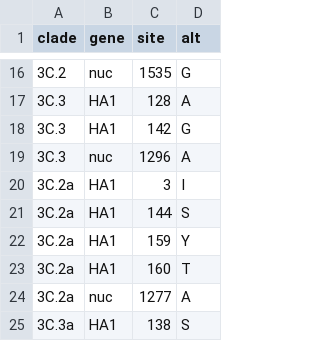
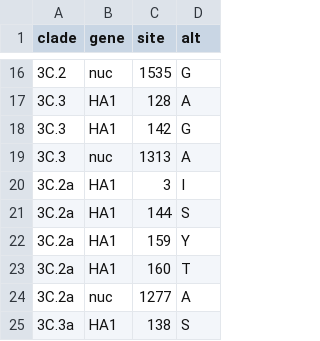
Before and after one commit to nextstrain/seasonal-flu, a TSV file: config/h3n2/ha/clades-long.tsv, drawn as a sheet; only a part is shown, gaps mark what is left out.

Commit message:
fix: missed one coordinate when updated h3n2 clade definitions

```diff
--- a/config/h3n2/ha/clades-long.tsv
+++ b/config/h3n2/ha/clades-long.tsv
@@ -18,3 +18,3 @@ clade	gene	site	alt
 3C.3	HA1	142	G
-3C.3	nuc	1296	A
+3C.3	nuc	1313	A
 3C.2a	HA1	3	I
```
